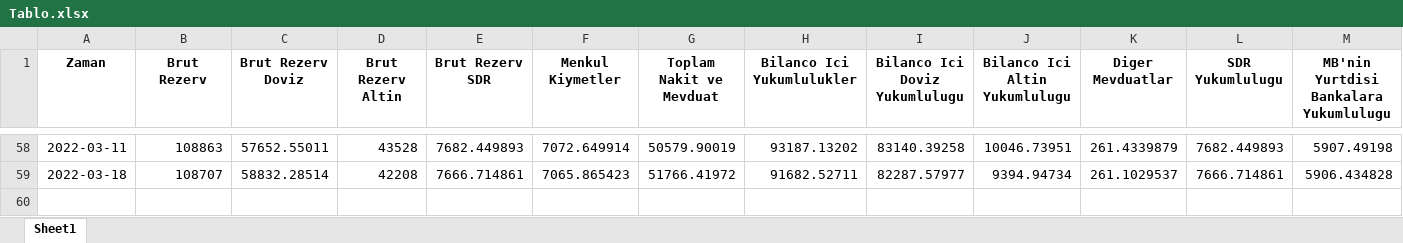
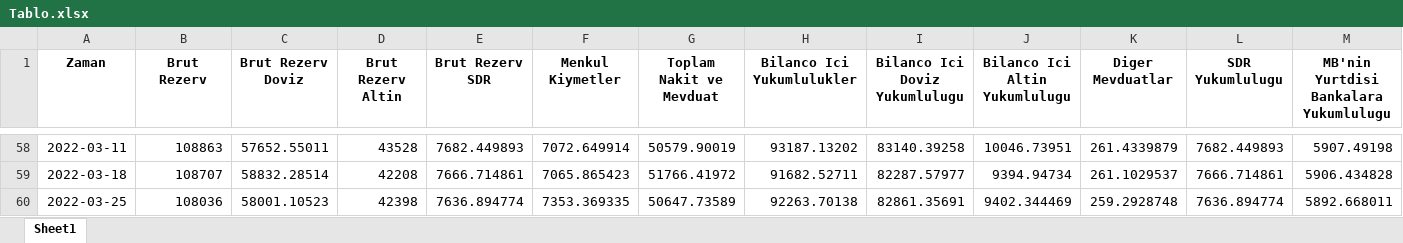
Before and after one commit to mb-reserves/mb-reserves.github.io, an Excel workbook: docs/Tablo.xlsx, sheet Sheet1, drawn as a sheet; only a part is shown, gaps mark what is left out; values as stored, in another font and other column widths than the file's, no borders; rows hold the shown columns only; the diff names each change by its address in the sheet, - before the commit and + after, or states it on an @@ line.

```diff
--- a/docs/Tablo.xlsx (sheet Sheet1)
+++ b/docs/Tablo.xlsx (sheet Sheet1)
+row 60: 2022-03-25 | 108036 | 58001.10523 | 42398 | 7636.894774 | 7353.369335 | 50647.73589 | 92263.70138 | 82861.35691 | 9402.344469 | 259.2928748 | 7636.894774 | 5892.668011
```
Also changed, not shown: docs/data_table.xlsx, 5 other files.
